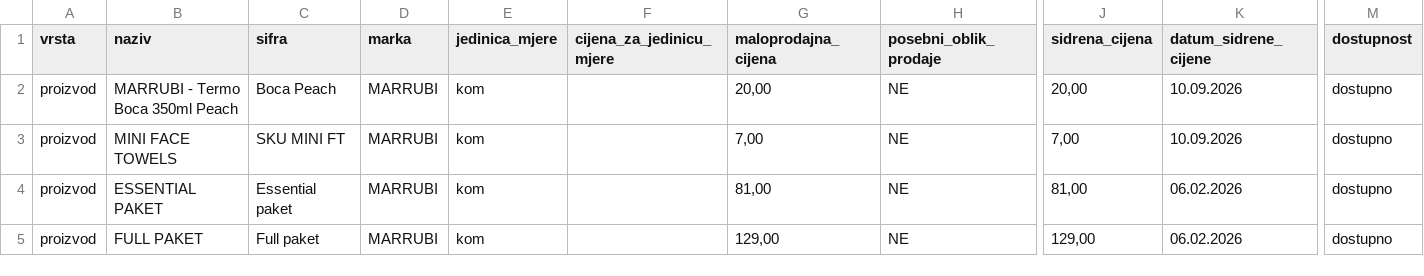
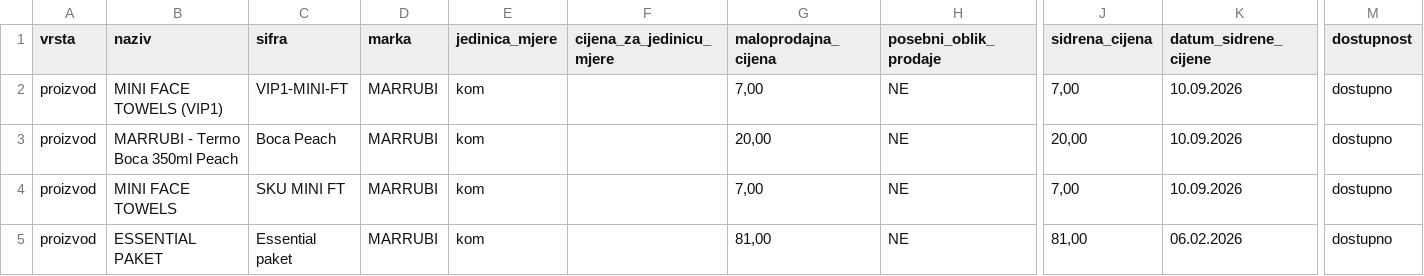
Before and after one commit to MARRUBI-HR/marrubi-cjenik, a CSV file: docs/cjenik.csv, drawn as a sheet; only a part is shown, gaps mark what is left out; the shorter side is filled out with more unchanged rows; rows hold the shown columns only; the diff names each change by its address in the sheet, - before the commit and + after, or states it on an @@ line.

Commit message:
Cjenik 28.11.2026 12:38

```diff
--- a/docs/cjenik.csv
+++ b/docs/cjenik.csv
+row 2: proizvod | MINI FACE TOWELS (VIP1) | VIP1-MINI-FT | MARRUBI | kom |  | 7,00 | NE | 7,00 | 10.09.2026 | dostupno
```
Also changed, not shown: 5 other files.
